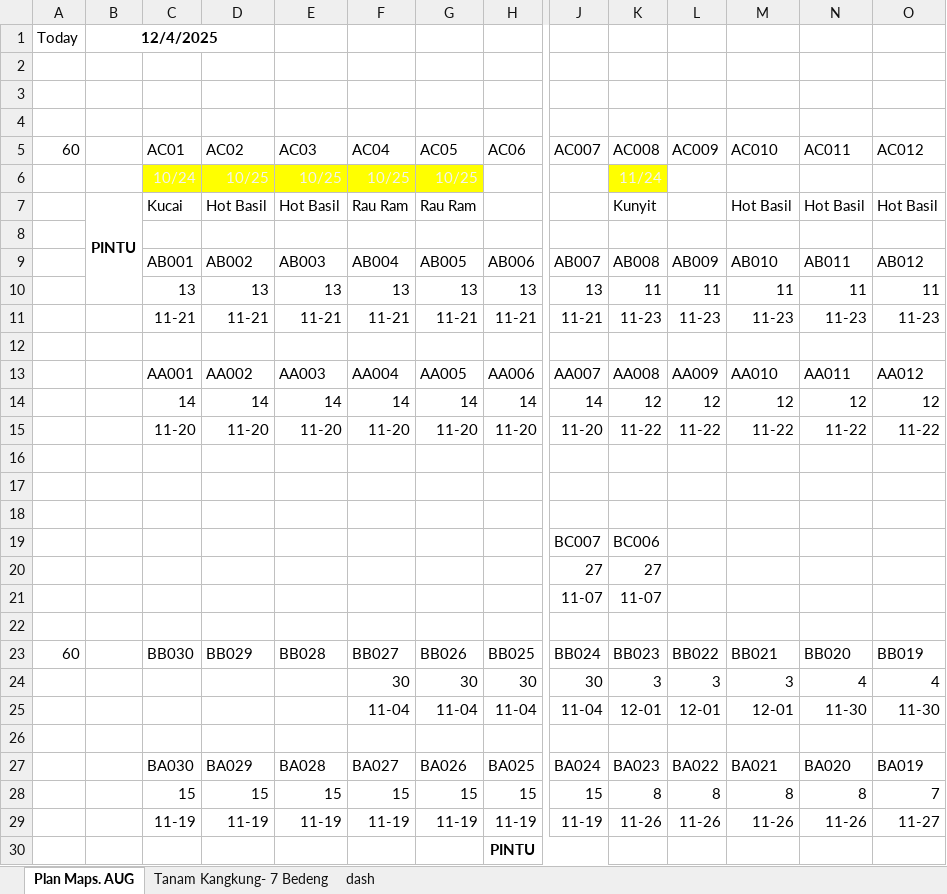
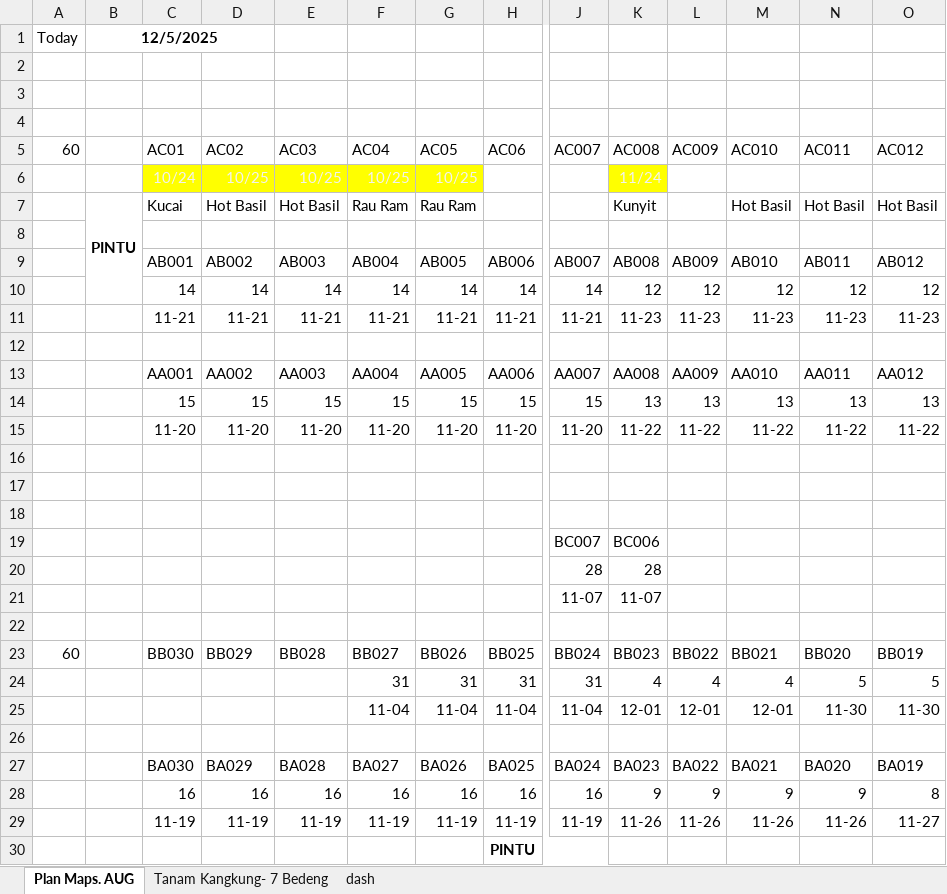
Before and after one commit to good2eddie/LF-dash, an Excel workbook: Plan_Kangkung_Daily.xlsx, sheet Plan Maps. AUG, drawn as a sheet; only a part is shown, gaps mark what is left out; values as stored, in another font and other column widths than the file's, no borders; charts and pictures and conditional formats not drawn; removed rows and columns are numbered as before the commit, all else as after; rows hold the shown columns only; the diff covers the shown part only; the diff names each change by its address in the sheet, - before the commit and + after, or states it on an @@ line.

Commit message:
Add files via upload

```diff
--- a/Plan_Kangkung_Daily.xlsx (sheet Plan Maps. AUG)
+++ b/Plan_Kangkung_Daily.xlsx (sheet Plan Maps. AUG)
-B1: 12/4/2025
+B1: 12/5/2025
-row 6:  |  | 10/24 | 10/25 | 10/25 | 10/25 | 10/25 |  |  | 11/24
+row 6:  |  | 10/24 | 10/25 | 10/25 | 10/25 | 10/25 |  |  | 11/24
-row 10:  |  | 13 | 13 | 13 | 13 | 13 | 13 | 13 | 11 | 11 | 11 | 11 | 11
+row 10:  |  | 14 | 14 | 14 | 14 | 14 | 14 | 14 | 12 | 12 | 12 | 12 | 12
-row 14:  |  | 14 | 14 | 14 | 14 | 14 | 14 | 14 | 12 | 12 | 12 | 12 | 12
+row 14:  |  | 15 | 15 | 15 | 15 | 15 | 15 | 15 | 13 | 13 | 13 | 13 | 13
-row 20:  |  |  |  |  |  |  |  | 27 | 27
+row 20:  |  |  |  |  |  |  |  | 28 | 28
-row 24:  |  |  |  |  | 30 | 30 | 30 | 30 | 3 | 3 | 3 | 4 | 4
+row 24:  |  |  |  |  | 31 | 31 | 31 | 31 | 4 | 4 | 4 | 5 | 5
-row 28:  |  | 15 | 15 | 15 | 15 | 15 | 15 | 15 | 8 | 8 | 8 | 8 | 7
+row 28:  |  | 16 | 16 | 16 | 16 | 16 | 16 | 16 | 9 | 9 | 9 | 9 | 8
```
Also changed, not shown: 6 added rows and 6 removed rows elsewhere in this sheet, sheet Tanam Kangkung- 7 Bedeng, sheet dash, formulas that keep their value, hidden cells.
